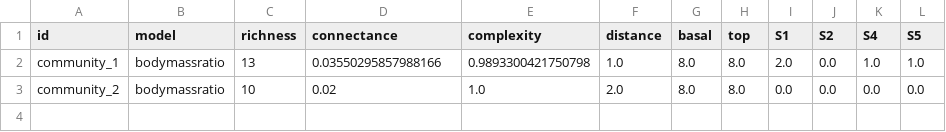
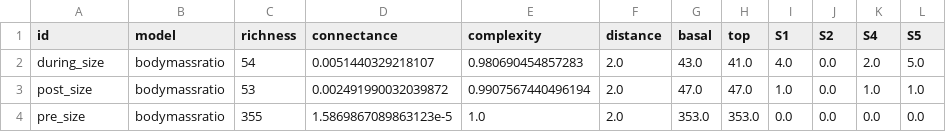
Before and after one commit to BecksLab/do_i_wanna_paleo, a CSV file: data/processed/topology_bodymassratio.csv, drawn as a sheet.

Commit message:
:hatching_chick: bodymass ratio

```diff
--- a/data/processed/topology_bodymassratio.csv
+++ b/data/processed/topology_bodymassratio.csv
@@ -1,3 +1,4 @@
 id,model,richness,connectance,complexity,distance,basal,top,S1,S2,S4,S5
-community_1,bodymassratio,13,0.03550295857988166,0.9893300421750798,1.0,8.0,8.0,2.0,0.0,1.0,1.0
-community_2,bodymassratio,10,0.02,1.0,2.0,8.0,8.0,0.0,0.0,0.0,0.0
+during_size,bodymassratio,54,0.0051440329218107,0.980690454857283,2.0,43.0,41.0,4.0,0.0,2.0,5.0
+post_size,bodymassratio,53,0.002491990032039872,0.9907567440496194,2.0,47.0,47.0,1.0,0.0,1.0,1.0
+pre_size,bodymassratio,355,1.5869867089863123e-5,1.0,2.0,353.0,353.0,0.0,0.0,0.0,0.0
```
Also changed, not shown: 2 other files.
